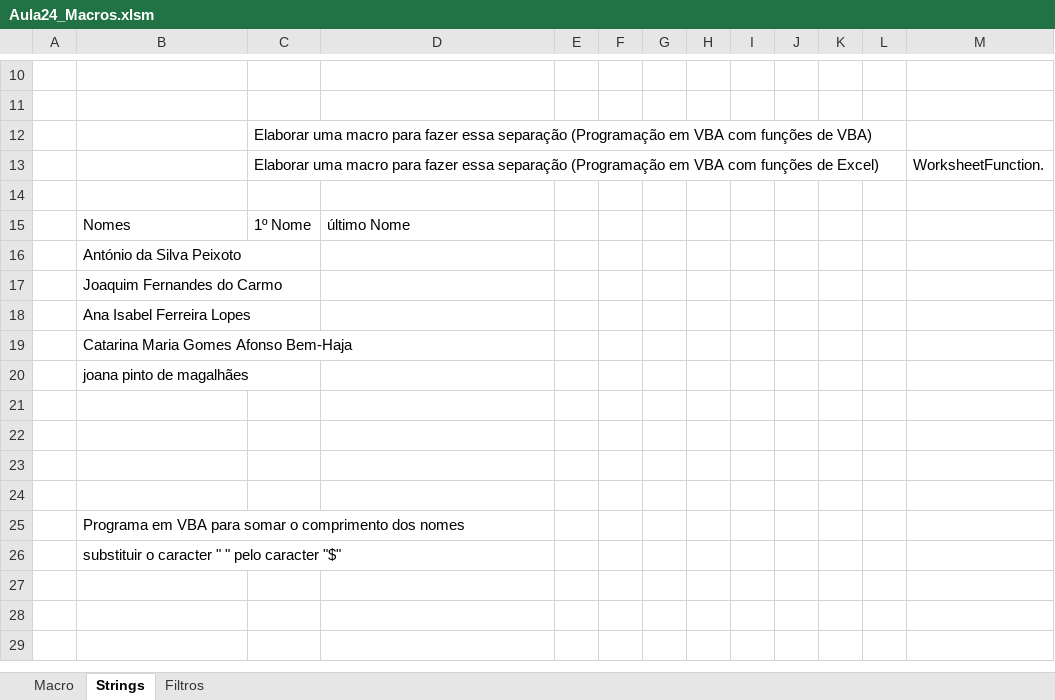
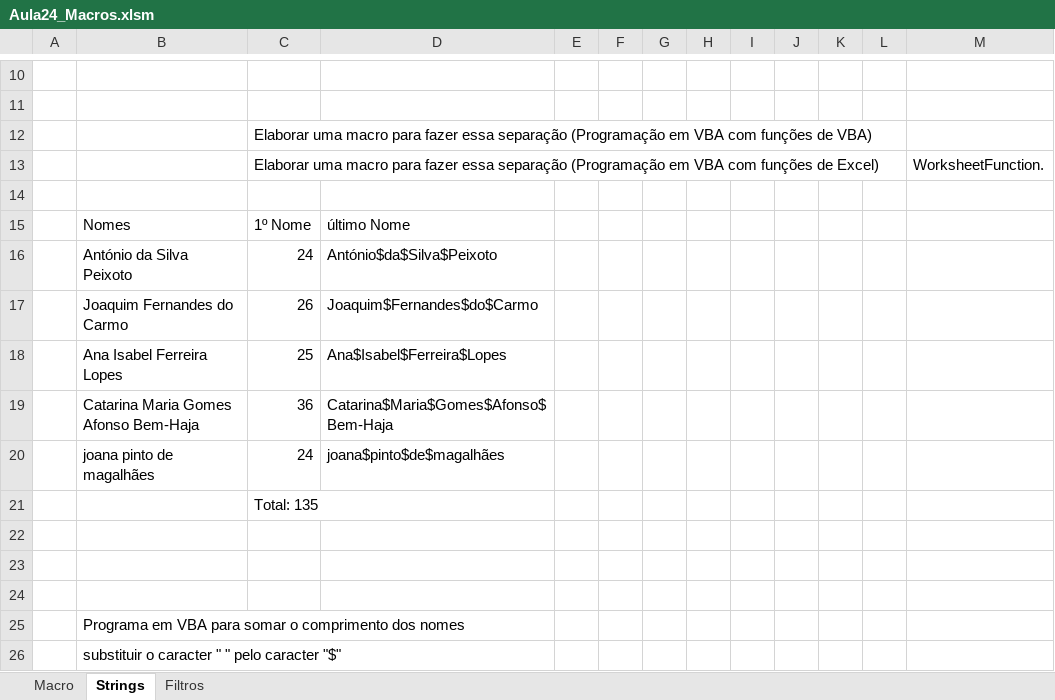
Before and after one commit to natawild/ExcelTrainne, an Excel workbook: Aula2/Aula24_Macros.xlsm, sheet Strings, drawn as a sheet; only a part is shown, gaps mark what is left out; values as stored, in another font and other column widths than the file's, no borders; charts and pictures not drawn; removed rows and columns are numbered as before the commit, all else as after; the diff names each change by its address in the sheet, - before the commit and + after, or states it on an @@ line.

```diff
--- a/Aula2/Aula24_Macros.xlsm (sheet Strings)
+++ b/Aula2/Aula24_Macros.xlsm (sheet Strings)
-row 16:  | António da Silva Peixoto
-row 17:  | Joaquim Fernandes do Carmo
-row 18:  | Ana Isabel Ferreira Lopes
-row 19:  | Catarina Maria Gomes Afonso Bem-Haja
-row 20:  | joana pinto de magalhães
-row 16: (empty)
+row 16:  | António da Silva Peixoto | 24 | António$da$Silva$Peixoto
+row 17:  | Joaquim Fernandes do Carmo | 26 | Joaquim$Fernandes$do$Carmo
+row 18:  | Ana Isabel Ferreira Lopes | 25 | Ana$Isabel$Ferreira$Lopes
+row 19:  | Catarina Maria Gomes Afonso Bem-Haja | 36 | Catarina$Maria$Gomes$Afonso$Bem-Haja
+row 20:  | joana pinto de magalhães | 24 | joana$pinto$de$magalhães
+row 21:  |  | Total: 135
```
Also changed, not shown: charts or pictures, Aula2/Aula22_Lookup.xlsx, 1 other file.
